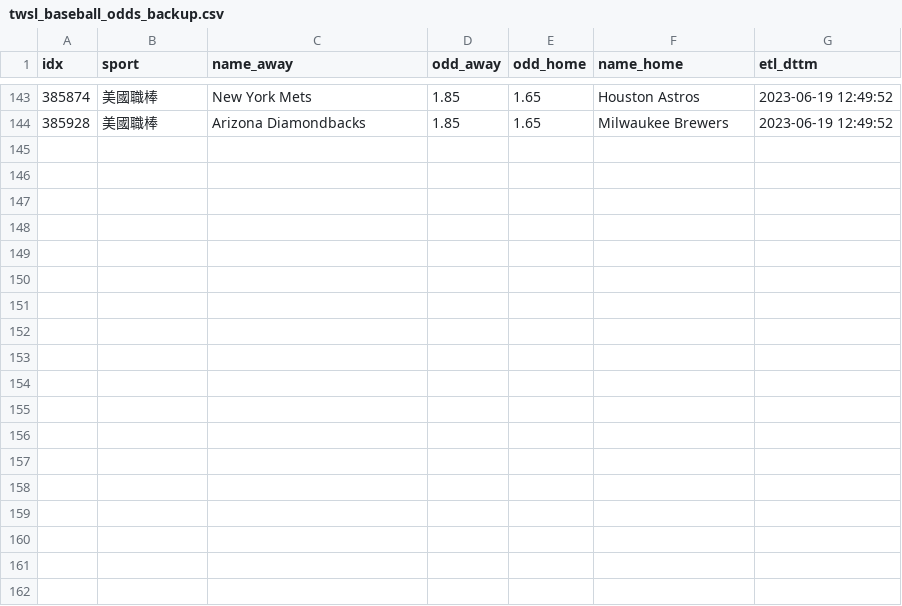
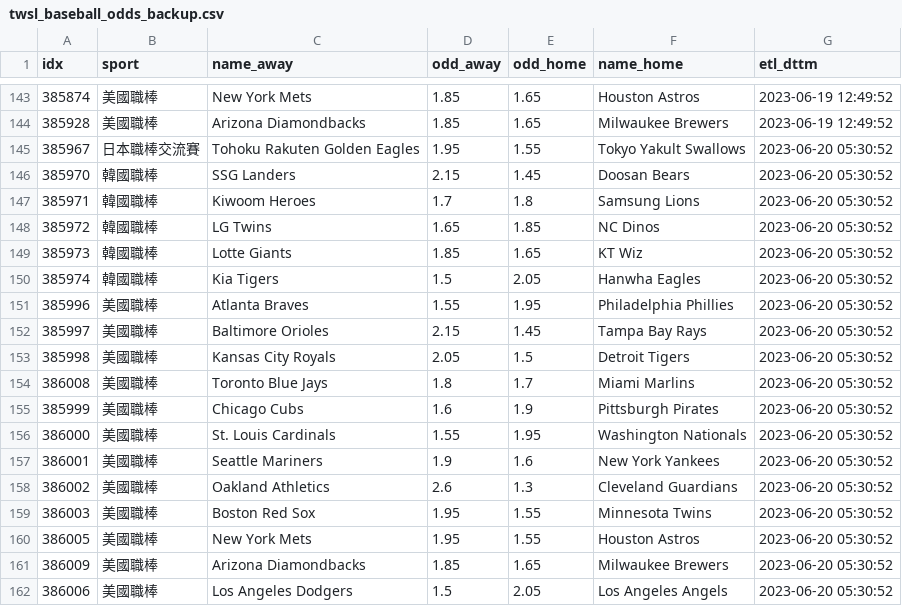
Before and after one commit to achilles0926/tw_sport_lottery, a CSV file: twsl_baseball_odds_backup.csv, drawn as a sheet; only a part is shown, gaps mark what is left out.

```diff
--- a/twsl_baseball_odds_backup.csv
+++ b/twsl_baseball_odds_backup.csv
@@ -144 +144,19 @@
 385928,美國職棒,Arizona Diamondbacks,1.85,1.65,Milwaukee Brewers,2023-06-19 12:49:52
+385967,日本職棒交流賽,Tohoku Rakuten Golden Eagles,1.95,1.55,Tokyo Yakult Swallows,2023-06-20 05:30:52
+385970,韓國職棒,SSG Landers,2.15,1.45,Doosan Bears,2023-06-20 05:30:52
+385971,韓國職棒,Kiwoom Heroes,1.7,1.8,Samsung Lions,2023-06-20 05:30:52
+385972,韓國職棒,LG Twins,1.65,1.85,NC Dinos,2023-06-20 05:30:52
+385973,韓國職棒,Lotte Giants,1.85,1.65,KT Wiz,2023-06-20 05:30:52
+385974,韓國職棒,Kia Tigers,1.5,2.05,Hanwha Eagles,2023-06-20 05:30:52
+385996,美國職棒,Atlanta Braves,1.55,1.95,Philadelphia Phillies,2023-06-20 05:30:52
+385997,美國職棒,Baltimore Orioles,2.15,1.45,Tampa Bay Rays,2023-06-20 05:30:52
+385998,美國職棒,Kansas City Royals,2.05,1.5,Detroit Tigers,2023-06-20 05:30:52
+386008,美國職棒,Toronto Blue Jays,1.8,1.7,Miami Marlins,2023-06-20 05:30:52
+385999,美國職棒,Chicago Cubs,1.6,1.9,Pittsburgh Pirates,2023-06-20 05:30:52
+386000,美國職棒,St. Louis Cardinals,1.55,1.95,Washington Nationals,2023-06-20 05:30:52
+386001,美國職棒,Seattle Mariners,1.9,1.6,New York Yankees,2023-06-20 05:30:52
+386002,美國職棒,Oakland Athletics,2.6,1.3,Cleveland Guardians,2023-06-20 05:30:52
+386003,美國職棒,Boston Red Sox,1.95,1.55,Minnesota Twins,2023-06-20 05:30:52
+386005,美國職棒,New York Mets,1.95,1.55,Houston Astros,2023-06-20 05:30:52
+386009,美國職棒,Arizona Diamondbacks,1.85,1.65,Milwaukee Brewers,2023-06-20 05:30:52
+386006,美國職棒,Los Angeles Dodgers,1.5,2.05,Los Angeles Angels,2023-06-20 05:30:52
```
Also changed, not shown: twsl_baseball_odds_base.csv, twsl_baseball_odds_new.csv.
